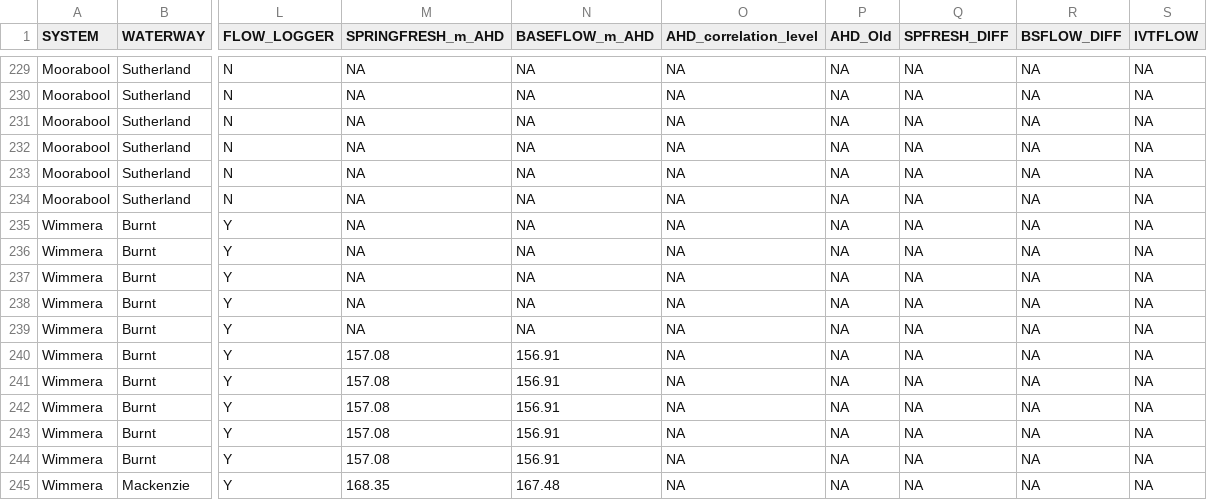
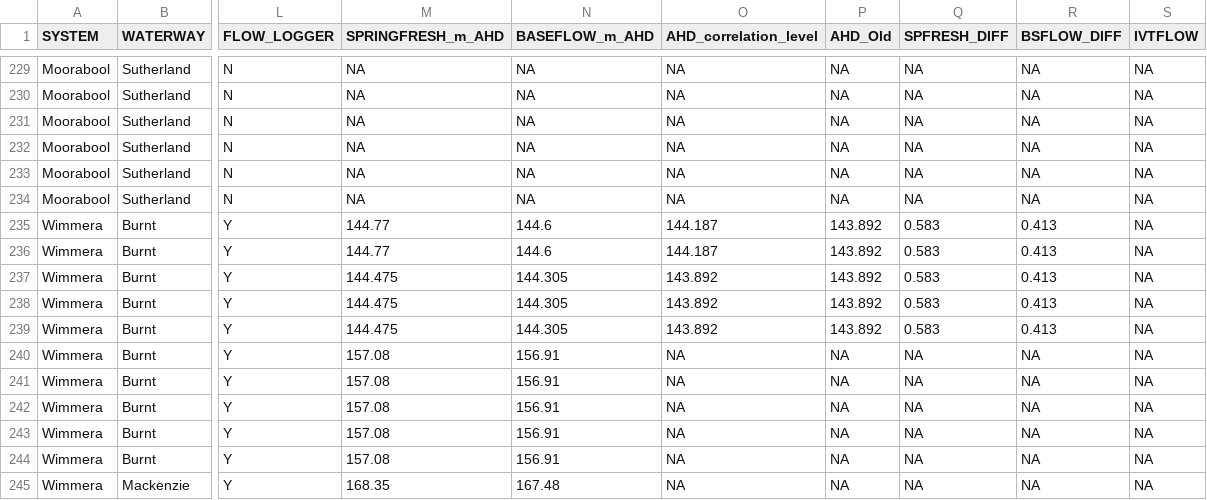
Before and after one commit to egouldo/VEFMAP_VEG_Stage6, a CSV file: data/raw_data/site_data/VEFMAPS6_Site_Metadata.csv, drawn as a sheet; only a part is shown, gaps mark what is left out; the diff names each change by its address in the sheet, - before the commit and + after, or states it on an @@ line.

```diff
--- a/data/raw_data/site_data/VEFMAPS6_Site_Metadata.csv
+++ b/data/raw_data/site_data/VEFMAPS6_Site_Metadata.csv
-M235:M236 (SPRINGFRESH_m_AHD): NA
+M235:M236 (SPRINGFRESH_m_AHD): 144.77
-N235:N236 (BASEFLOW_m_AHD): NA
+N235:N236 (BASEFLOW_m_AHD): 144.6
-O235:O236 (AHD_correlation_level): NA
+O235:O236 (AHD_correlation_level): 144.187
-P235:P239 (AHD_Old): NA
+P235:P239 (AHD_Old): 143.892
-Q235:Q239 (SPFRESH_DIFF): NA
+Q235:Q239 (SPFRESH_DIFF): 0.583
-R235:R239 (BSFLOW_DIFF): NA
+R235:R239 (BSFLOW_DIFF): 0.413
-M237:M239 (SPRINGFRESH_m_AHD): NA
+M237:M239 (SPRINGFRESH_m_AHD): 144.475
-N237:N239 (BASEFLOW_m_AHD): NA
+N237:N239 (BASEFLOW_m_AHD): 144.305
-O237:O239 (AHD_correlation_level): NA
+O237:O239 (AHD_correlation_level): 143.892
```
Also changed, not shown: data/raw_data/flow_data/Burnt_Ck_Peukers_Level.csv, data/raw_data/site_data/GPS_All.csv.
